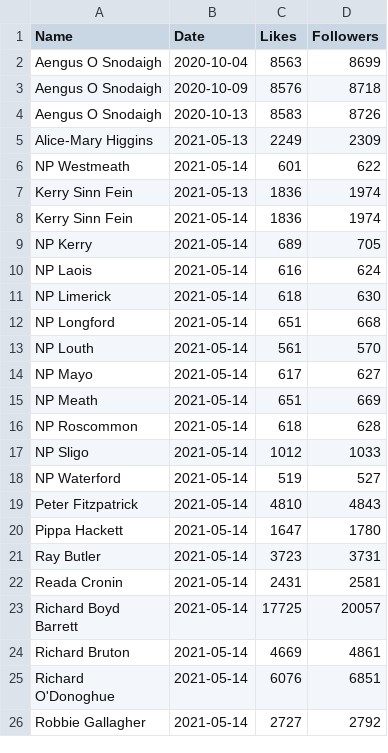
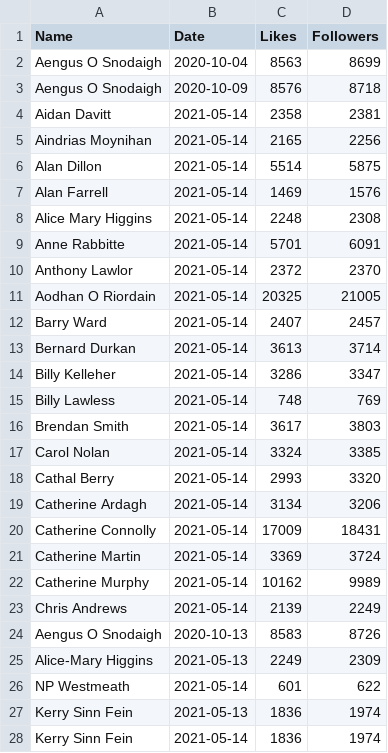
Before and after one commit to DragonflyStats/Projects, a CSV file: PoliSci/Facebook.csv, drawn as a sheet; only a part is shown; the shorter side is filled out with more unchanged rows; the diff names each change by its address in the sheet, - before the commit and + after, or states it on an @@ line.

Commit message:
Update Facebook.csv

```diff
--- a/PoliSci/Facebook.csv
+++ b/PoliSci/Facebook.csv
+row 4: Aidan Davitt | 2021-05-14 | 2358 | 2381
+row 5: Aindrias Moynihan | 2021-05-14 | 2165 | 2256
+row 6: Alan Dillon | 2021-05-14 | 5514 | 5875
+row 7: Alan Farrell | 2021-05-14 | 1469 | 1576
+row 8: Alice Mary Higgins | 2021-05-14 | 2248 | 2308
+row 9: Anne Rabbitte | 2021-05-14 | 5701 | 6091
+row 10: Anthony Lawlor | 2021-05-14 | 2372 | 2370
+row 11: Aodhan O Riordain | 2021-05-14 | 20325 | 21005
+row 12: Barry Ward | 2021-05-14 | 2407 | 2457
+row 13: Bernard Durkan | 2021-05-14 | 3613 | 3714
+row 14: Billy Kelleher | 2021-05-14 | 3286 | 3347
+row 15: Billy Lawless | 2021-05-14 | 748 | 769
+row 16: Brendan Smith | 2021-05-14 | 3617 | 3803
+row 17: Carol Nolan | 2021-05-14 | 3324 | 3385
+row 18: Cathal Berry | 2021-05-14 | 2993 | 3320
+row 19: Catherine Ardagh | 2021-05-14 | 3134 | 3206
+row 20: Catherine Connolly | 2021-05-14 | 17009 | 18431
+row 21: Catherine Martin | 2021-05-14 | 3369 | 3724
+row 22: Catherine Murphy | 2021-05-14 | 10162 | 9989
+row 23: Chris Andrews | 2021-05-14 | 2139 | 2249
```
